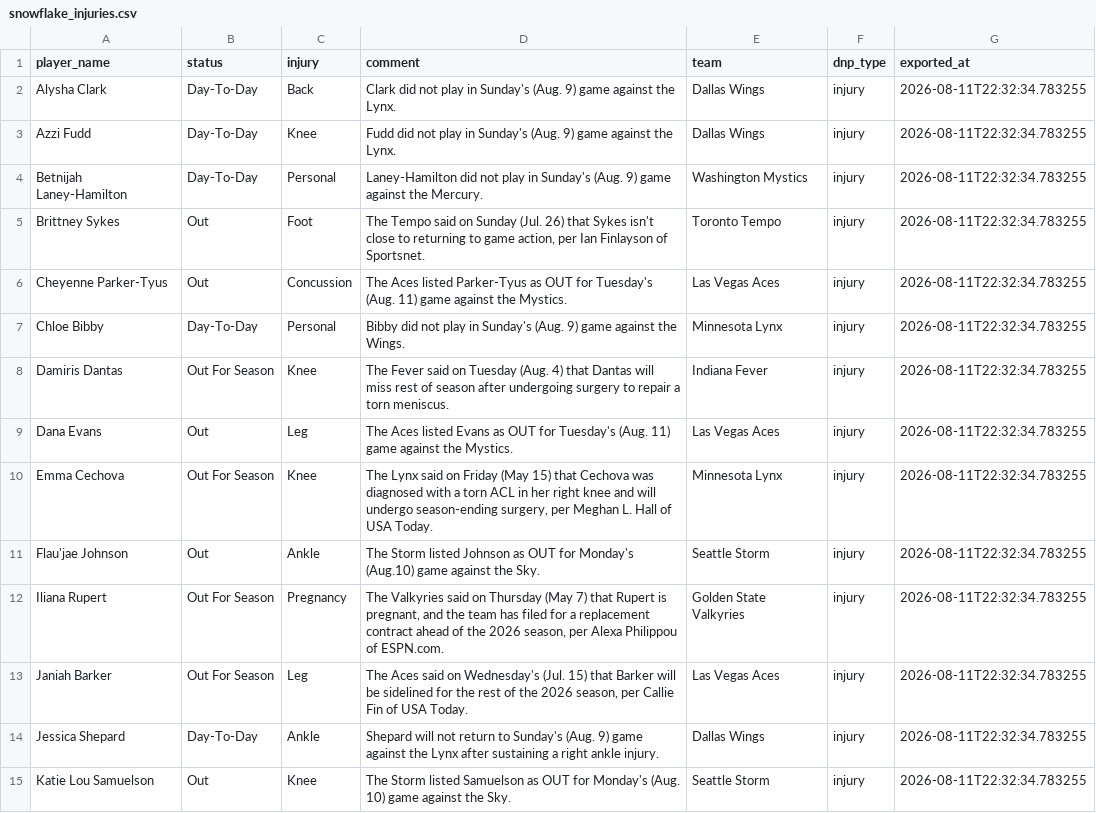
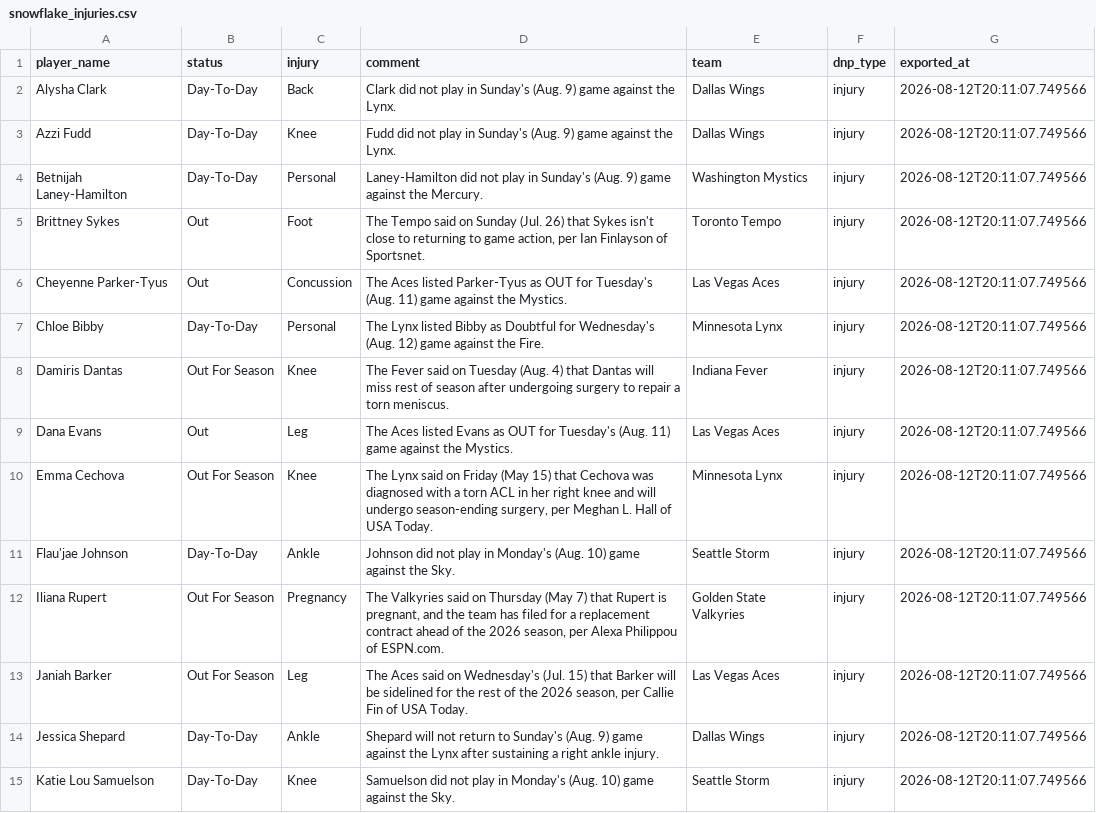
Before and after one commit to karanpateldk/WNBA-Minutes-Projector, a CSV file: data/snowflake_injuries.csv, drawn as a sheet; only a part is shown; the diff covers the shown part only.

```diff
--- a/data/snowflake_injuries.csv
+++ b/data/snowflake_injuries.csv
@@ -1,15 +1,15 @@
 player_name,status,injury,comment,team,dnp_type,exported_at
-Alysha Clark,Day-To-Day,Back,Clark did not play in Sunday's (Aug. 9) game against the Lynx.,Dallas Wings,injury,2026-08-11T22:32:34.783255
-Azzi Fudd,Day-To-Day,Knee,Fudd did not play in Sunday's (Aug. 9) game against the Lynx.,Dallas Wings,injury,2026-08-11T22:32:34.783255
-Betnijah Laney-Hamilton,Day-To-Day,Personal,Laney-Hamilton did not play in Sunday's (Aug. 9) game against the Mercury.,Washington Mystics,injury,2026-08-11T22:32:34.783255
-Brittney Sykes,Out,Foot,"The Tempo said on Sunday (Jul. 26) that Sykes isn't close to returning to game action, per Ian Finlayson of Sportsnet.",Toronto Tempo,injury,2026-08-11T22:32:34.783255
-Cheyenne Parker-Tyus,Out,Concussion,The Aces listed Parker-Tyus as OUT for Tuesday's (Aug. 11) game against the Mystics.,Las Vegas Aces,injury,2026-08-11T22:32:34.783255
-Chloe Bibby,Day-To-Day,Personal,Bibby did not play in Sunday's (Aug. 9) game against the Wings.,Minnesota Lynx,injury,2026-08-11T22:32:34.783255
-Damiris Dantas,Out For Season,Knee,The Fever said on Tuesday (Aug. 4) that Dantas will miss rest of season after undergoing surgery to repair a torn meniscus.,Indiana Fever,injury,2026-08-11T22:32:34.783255
-Dana Evans,Out,Leg,The Aces listed Evans as OUT for Tuesday's (Aug. 11) game against the Mystics.,Las Vegas Aces,injury,2026-08-11T22:32:34.783255
-Emma Cechova,Out For Season,Knee,"The Lynx said on Friday (May 15) that Cechova was diagnosed with a torn ACL in her right knee and will undergo season-ending surgery, per Meghan L. Hall of USA Today.",Minnesota Lynx,injury,2026-08-11T22:32:34.783255
-Flau'jae Johnson,Out,Ankle,The Storm listed Johnson as OUT for Monday's (Aug.10) game against the Sky.,Seattle Storm,injury,2026-08-11T22:32:34.783255
-Iliana Rupert,Out For Season,Pregnancy,"The Valkyries said on Thursday (May 7) that Rupert is pregnant, and the team has filed for a replacement contract ahead of the 2026 season, per Alexa Philippou of ESPN.com.",Golden State Valkyries,injury,2026-08-11T22:32:34.783255
-Janiah Barker,Out For Season,Leg,"The Aces said on Wednesday's (Jul. 15) that Barker will be sidelined for the rest of the 2026 season, per Callie Fin of USA Today.",Las Vegas Aces,injury,2026-08-11T22:32:34.783255
-Jessica Shepard,Day-To-Day,Ankle,Shepard will not return to Sunday's (Aug. 9) game against the Lynx after sustaining a right ankle injury.,Dallas Wings,injury,2026-08-11T22:32:34.783255
-Katie Lou Samuelson,Out,Knee,The Storm listed Samuelson as OUT for Monday's (Aug. 10) game against the Sky.,Seattle Storm,injury,2026-08-11T22:32:34.783255
+Alysha Clark,Day-To-Day,Back,Clark did not play in Sunday's (Aug. 9) game against the Lynx.,Dallas Wings,injury,2026-08-12T20:11:07.749566
+Azzi Fudd,Day-To-Day,Knee,Fudd did not play in Sunday's (Aug. 9) game against the Lynx.,Dallas Wings,injury,2026-08-12T20:11:07.749566
+Betnijah Laney-Hamilton,Day-To-Day,Personal,Laney-Hamilton did not play in Sunday's (Aug. 9) game against the Mercury.,Washington Mystics,injury,2026-08-12T20:11:07.749566
+Brittney Sykes,Out,Foot,"The Tempo said on Sunday (Jul. 26) that Sykes isn't close to returning to game action, per Ian Finlayson of Sportsnet.",Toronto Tempo,injury,2026-08-12T20:11:07.749566
+Cheyenne Parker-Tyus,Out,Concussion,The Aces listed Parker-Tyus as OUT for Tuesday's (Aug. 11) game against the Mystics.,Las Vegas Aces,injury,2026-08-12T20:11:07.749566
+Chloe Bibby,Day-To-Day,Personal,The Lynx listed Bibby as Doubtful for Wednesday's (Aug. 12) game against the Fire.,Minnesota Lynx,injury,2026-08-12T20:11:07.749566
+Damiris Dantas,Out For Season,Knee,The Fever said on Tuesday (Aug. 4) that Dantas will miss rest of season after undergoing surgery to repair a torn meniscus.,Indiana Fever,injury,2026-08-12T20:11:07.749566
+Dana Evans,Out,Leg,The Aces listed Evans as OUT for Tuesday's (Aug. 11) game against the Mystics.,Las Vegas Aces,injury,2026-08-12T20:11:07.749566
+Emma Cechova,Out For Season,Knee,"The Lynx said on Friday (May 15) that Cechova was diagnosed with a torn ACL in her right knee and will undergo season-ending surgery, per Meghan L. Hall of USA Today.",Minnesota Lynx,injury,2026-08-12T20:11:07.749566
+Flau'jae Johnson,Day-To-Day,Ankle,Johnson did not play in Monday's (Aug. 10) game against the Sky.,Seattle Storm,injury,2026-08-12T20:11:07.749566
+Iliana Rupert,Out For Season,Pregnancy,"The Valkyries said on Thursday (May 7) that Rupert is pregnant, and the team has filed for a replacement contract ahead of the 2026 season, per Alexa Philippou of ESPN.com.",Golden State Valkyries,injury,2026-08-12T20:11:07.749566
+Janiah Barker,Out For Season,Leg,"The Aces said on Wednesday's (Jul. 15) that Barker will be sidelined for the rest of the 2026 season, per Callie Fin of USA Today.",Las Vegas Aces,injury,2026-08-12T20:11:07.749566
+Jessica Shepard,Day-To-Day,Ankle,Shepard will not return to Sunday's (Aug. 9) game against the Lynx after sustaining a right ankle injury.,Dallas Wings,injury,2026-08-12T20:11:07.749566
+Katie Lou Samuelson,Day-To-Day,Knee,Samuelson did not play in Monday's (Aug. 10) game against the Sky.,Seattle Storm,injury,2026-08-12T20:11:07.749566
```
Also changed, not shown: 1 added row and 22 edited cells elsewhere in this file, data/accuracy_log.csv, data/snowflake_current_rosters.csv, 21 other files.
